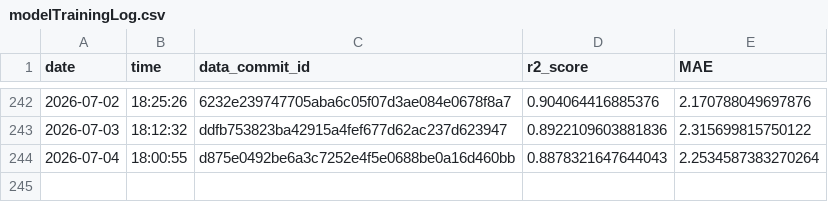
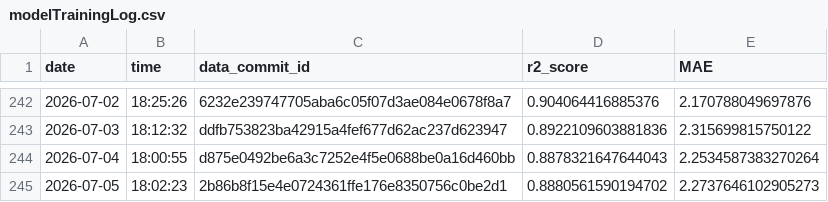
Before and after one commit to Markus-Ehrlich/MLGS, a CSV file: logs/modelTrainingLog.csv, drawn as a sheet; only a part is shown, gaps mark what is left out.

```diff
--- a/logs/modelTrainingLog.csv
+++ b/logs/modelTrainingLog.csv
@@ -244 +244,2 @@ date,time,data_commit_id,r2_score,MAE
 2026-07-04,18:00:55,d875e0492be6a3c7252e4f5e0688be0a16d460bb,0.8878321647644043,2.2534587383270264
+2026-07-05,18:02:23,2b86b8f15e4e0724361ffe176e8350756c0be2d1,0.8880561590194702,2.2737646102905273
```
Also changed, not shown: 2 other files.
